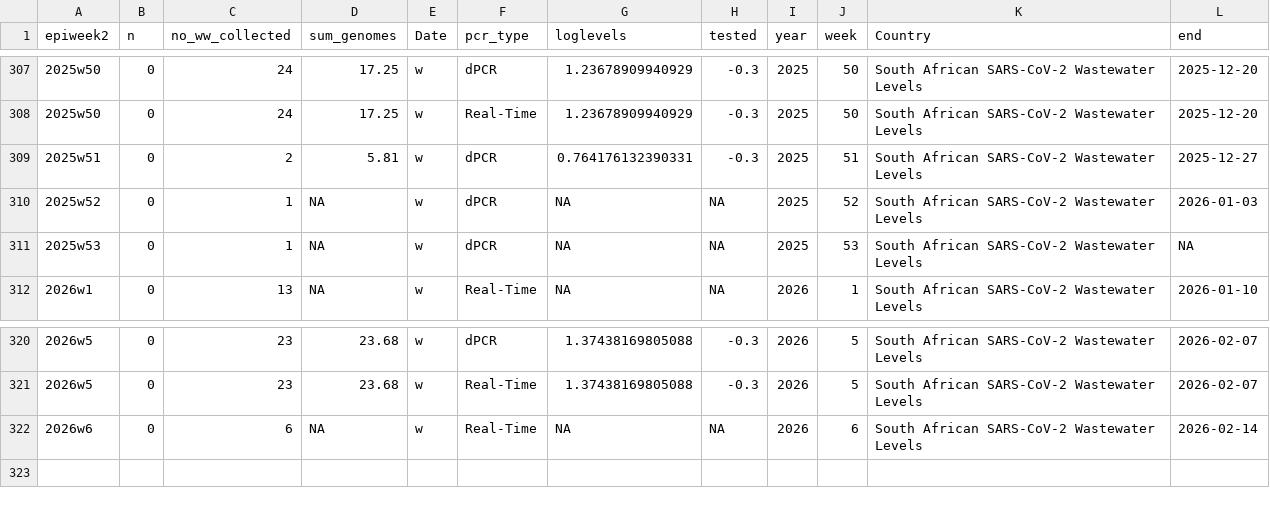
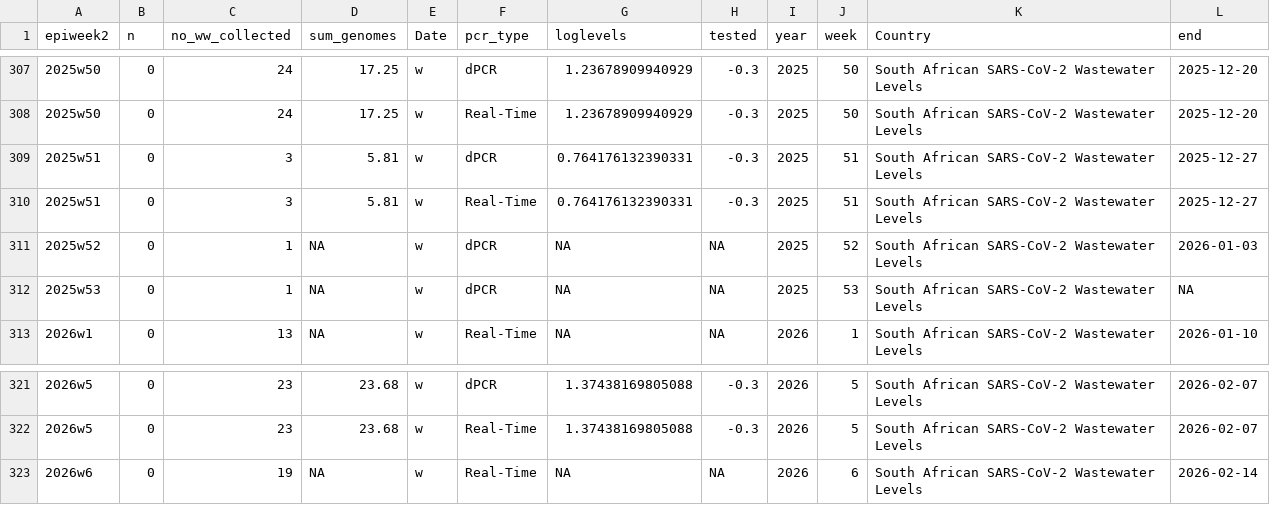
Before and after one commit to NICD-Wastewater-Genomics/NICD-Dash-Data, a CSV file: rsa_cases_vs_levels.csv, drawn as a sheet; only a part is shown, gaps mark what is left out.

```diff
--- a/rsa_cases_vs_levels.csv
+++ b/rsa_cases_vs_levels.csv
@@ -308,3 +308,4 @@
 "2025w50",0,24,17.25,"w","Real-Time",1.23678909940929,-0.3,2025,50,"South African SARS-CoV-2 Wastewater Levels",2025-12-20
-"2025w51",0,2,5.81,"w","dPCR",0.764176132390331,-0.3,2025,51,"South African SARS-CoV-2 Wastewater Levels",2025-12-27
+"2025w51",0,3,5.81,"w","dPCR",0.764176132390331,-0.3,2025,51,"South African SARS-CoV-2 Wastewater Levels",2025-12-27
+"2025w51",0,3,5.81,"w","Real-Time",0.764176132390331,-0.3,2025,51,"South African SARS-CoV-2 Wastewater Levels",2025-12-27
 "2025w52",0,1,NA,"w","dPCR",NA,NA,2025,52,"South African SARS-CoV-2 Wastewater Levels",2026-01-03
@@ -321,2 +322,2 @@
 "2026w5",0,23,23.68,"w","Real-Time",1.37438169805088,-0.3,2026,5,"South African SARS-CoV-2 Wastewater Levels",2026-02-07
-"2026w6",0,6,NA,"w","Real-Time",NA,NA,2026,6,"South African SARS-CoV-2 Wastewater Levels",2026-02-14
+"2026w6",0,19,NA,"w","Real-Time",NA,NA,2026,6,"South African SARS-CoV-2 Wastewater Levels",2026-02-14
```
Also changed, not shown: provincial_cases_vs_levels.csv.
